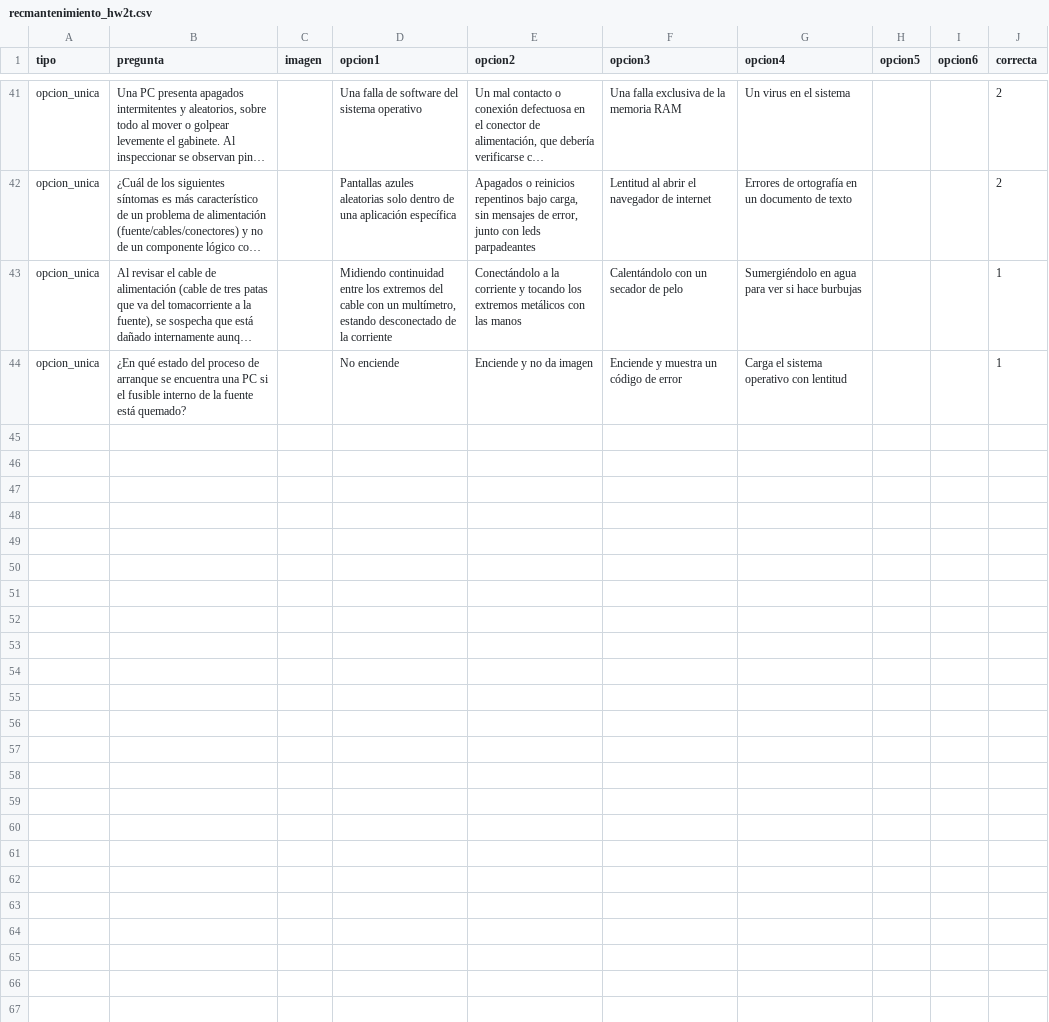
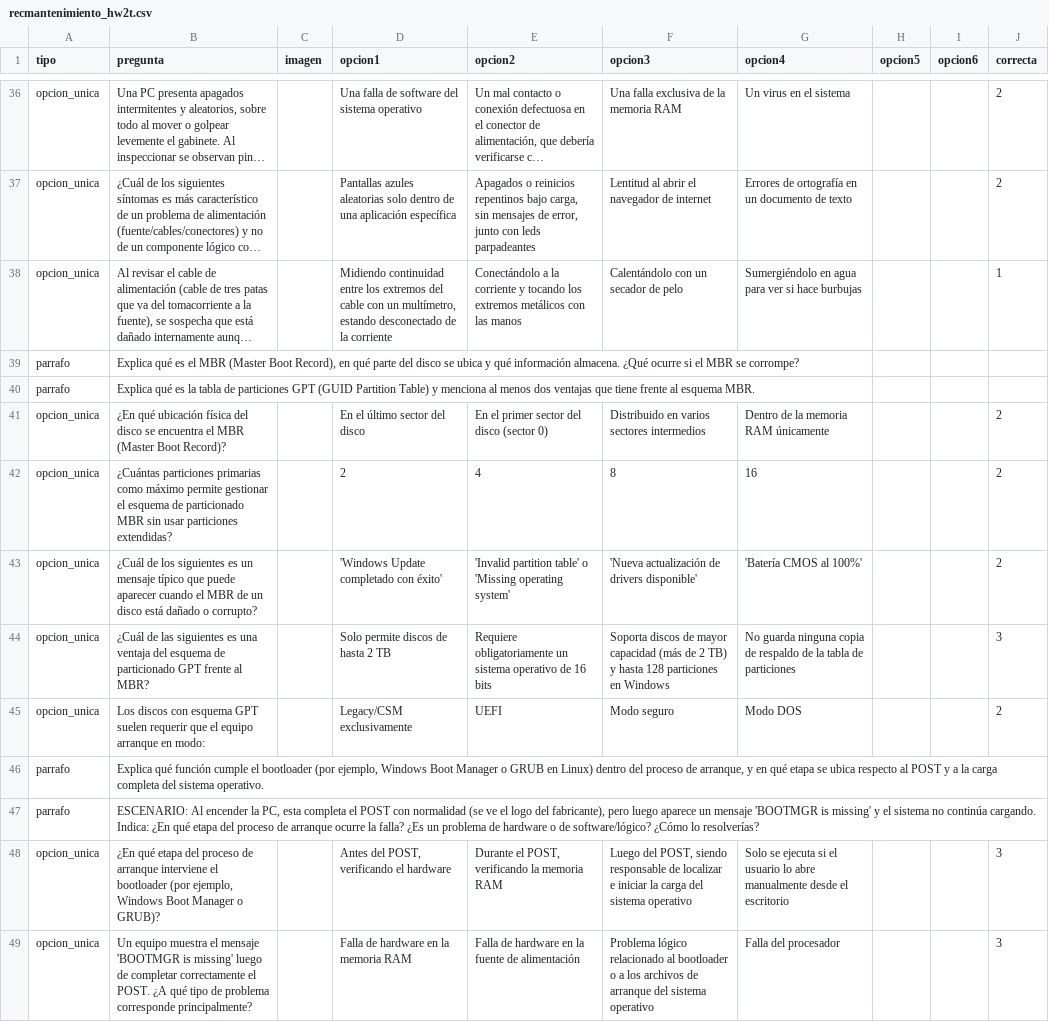
Before and after one commit to cecybiol/evaluaciones, a CSV file: materias/recmantenimiento_hw2t.csv, drawn as a sheet; only a part is shown, gaps mark what is left out; long unchanged cells end in …; removed rows and columns are numbered as before the commit, all else as after; the diff covers the shown part only; the diff names each change by its address in the sheet, - before the commit and + after, or states it on an @@ line.

Commit message:
add  questions

```diff
--- a/materias/recmantenimiento_hw2t.csv
+++ b/materias/recmantenimiento_hw2t.csv
-row 44: opcion_unica | ¿En qué estado del proceso de arranque se encuentra una PC si el fusible interno de la fuente está quemado? |  | No enciende | Enciende y no da imagen | Enciende y muestra un código de error | Carga el sistema operativo con lentitud |  |  | 1
+row 39: parrafo | Explica qué es el MBR (Master Boot Record), en qué parte del disco se ubica y qué información almacena. ¿Qué ocurre si el MBR se corrompe?
+row 40: parrafo | Explica qué es la tabla de particiones GPT (GUID Partition Table) y menciona al menos dos ventajas que tiene frente al esquema MBR.
+row 41: opcion_unica | ¿En qué ubicación física del disco se encuentra el MBR (Master Boot Record)? |  | En el último sector del disco | En el primer sector del disco (sector 0) | Distribuido en varios sectores intermedios | Dentro de la memoria RAM únicamente |  |  | 2
+row 42: opcion_unica | ¿Cuántas particiones primarias como máximo permite gestionar el esquema de particionado MBR sin usar particiones extendidas? |  | 2 | 4 | 8 | 16 |  |  | 2
+row 43: opcion_unica | ¿Cuál de los siguientes es un mensaje típico que puede aparecer cuando el MBR de un disco está dañado o corrupto? |  | 'Windows Update completado con éxito' | 'Invalid partition table' o 'Missing operating system' | 'Nueva actualización de drivers disponible' | 'Batería CMOS al 100%' |  |  | 2
+row 44: opcion_unica | ¿Cuál de las siguientes es una ventaja del esquema de particionado GPT frente al MBR? |  | Solo permite discos de hasta 2 TB | Requiere obligatoriamente un sistema operativo de 16 bits | Soporta discos de mayor capacidad (más de 2 TB) y hasta 128 particiones en Windows | No guarda ninguna copia de respaldo de la tabla de particiones |  |  | 3
+row 45: opcion_unica | Los discos con esquema GPT suelen requerir que el equipo arranque en modo: |  | Legacy/CSM exclusivamente | UEFI | Modo seguro | Modo DOS |  |  | 2
+row 46: parrafo | Explica qué función cumple el bootloader (por ejemplo, Windows Boot Manager o GRUB en Linux) dentro del proceso de arranque, y en qué etapa se ubica respecto al POST y a la carga completa del sistema operativo.
+row 47: parrafo | ESCENARIO: Al encender la PC, esta completa el POST con normalidad (se ve el logo del fabricante), pero luego aparece un mensaje 'BOOTMGR is missing' y el sistema no continúa cargando. Indica: ¿En qué etapa del proceso de arranque ocurre la falla? ¿Es un problema de hardware o de software/lógico? ¿Cómo lo resolverías?
+row 48: opcion_unica | ¿En qué etapa del proceso de arranque interviene el bootloader (por ejemplo, Windows Boot Manager o GRUB)? |  | Antes del POST, verificando el hardware | Durante el POST, verificando la memoria RAM | Luego del POST, siendo responsable de localizar e iniciar la carga del sistema operativo | Solo se ejecuta si el usuario lo abre manualmente desde el escritorio |  |  | 3
+row 49: opcion_unica | Un equipo muestra el mensaje 'BOOTMGR is missing' luego de completar correctamente el POST. ¿A qué tipo de problema corresponde principalmente? |  | Falla de hardware en la memoria RAM | Falla de hardware en la fuente de alimentación | Problema lógico relacionado al bootloader o a los archivos de arranque del sistema operativo | Falla del procesador |  |  | 3
```
Also changed, not shown: 11 added rows, 5 removed rows and 2 edited cells elsewhere in this file.
